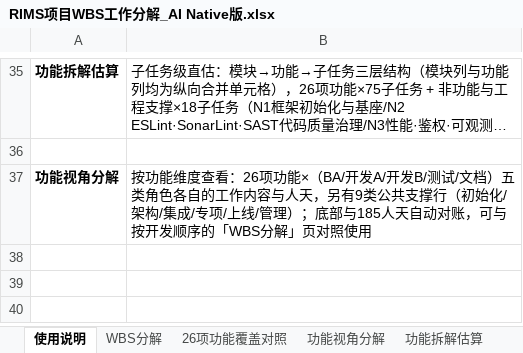
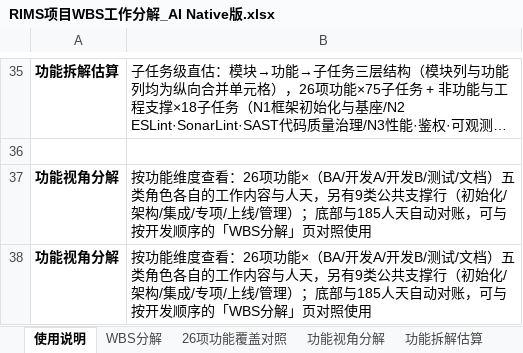
Before and after one commit to GoLangCJava/wbs, an Excel workbook: RIMS项目WBS工作分解_AI Native版.xlsx, sheet 使用说明, drawn as a sheet; only a part is shown, gaps mark what is left out; long unchanged cells end in …; values as stored, in another font and other column widths than the file's, no borders; the diff names each change by its address in the sheet, - before the commit and + after, or states it on an @@ line.

```diff
--- a/RIMS项目WBS工作分解_AI Native版.xlsx (sheet 使用说明)
+++ b/RIMS项目WBS工作分解_AI Native版.xlsx (sheet 使用说明)
+row 38: 功能视角分解 | 按功能维度查看：26项功能×（BA/开发A/开发B/测试/文档）五类角色各自的工作内容与人天，另有9类公共支撑行（初始化/架构/集成/专项/上线/管理）；底部与185人天自动对账，可与按开发顺序的「WBS分解」页对照使用
```
Also changed, not shown: sheet 功能拆解估算, sheet 功能视角分解, sheet WBS分解, 2 other files.
